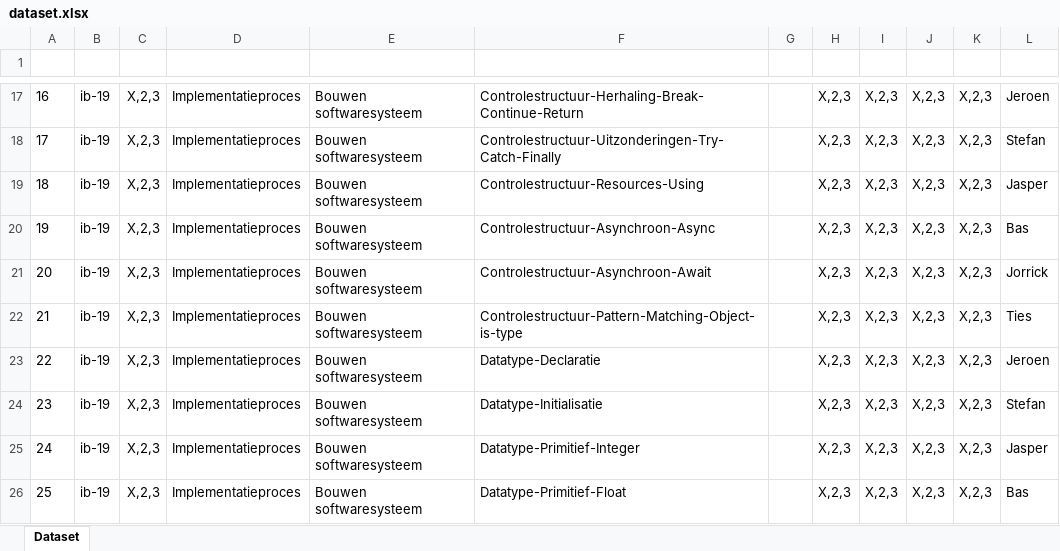
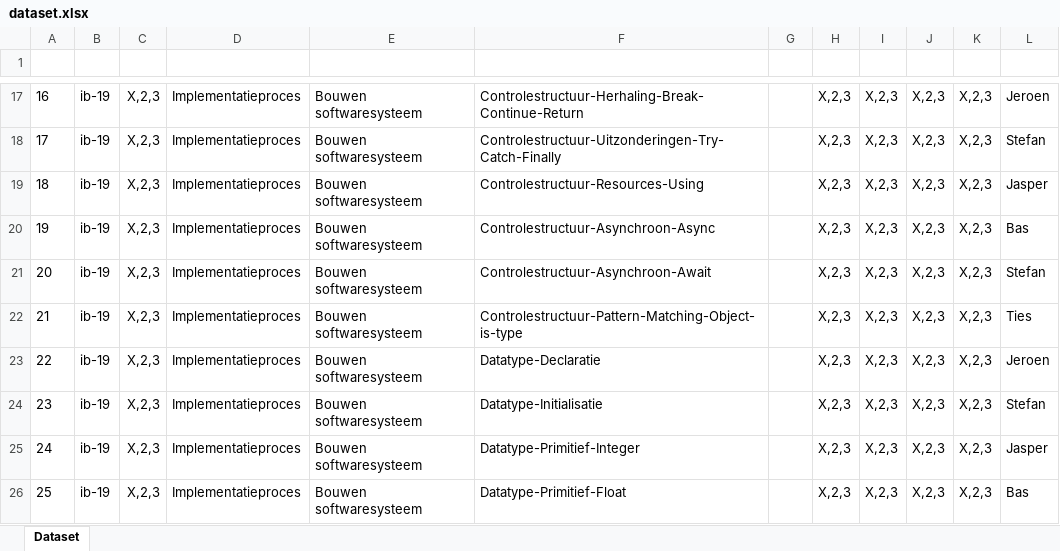
Before and after one commit to Windesheim-HBO-ICT/Leerlijn-Content-SE, an Excel workbook: .github/dataset.xlsx, sheet Dataset, drawn as a sheet; only a part is shown, gaps mark what is left out; values as stored, in another font and other column widths than the file's, no borders; table styles not drawn; the diff covers the shown part only; the diff names each change by its address in the sheet, - before the commit and + after, or states it on an @@ line.

```diff
--- a/.github/dataset.xlsx (sheet Dataset)
+++ b/.github/dataset.xlsx (sheet Dataset)
-L21 (Auteur): Jorrick
+L21 (Auteur): Stefan
```
Also changed, not shown: 12 edited cells elsewhere in this sheet, 11 other files.
